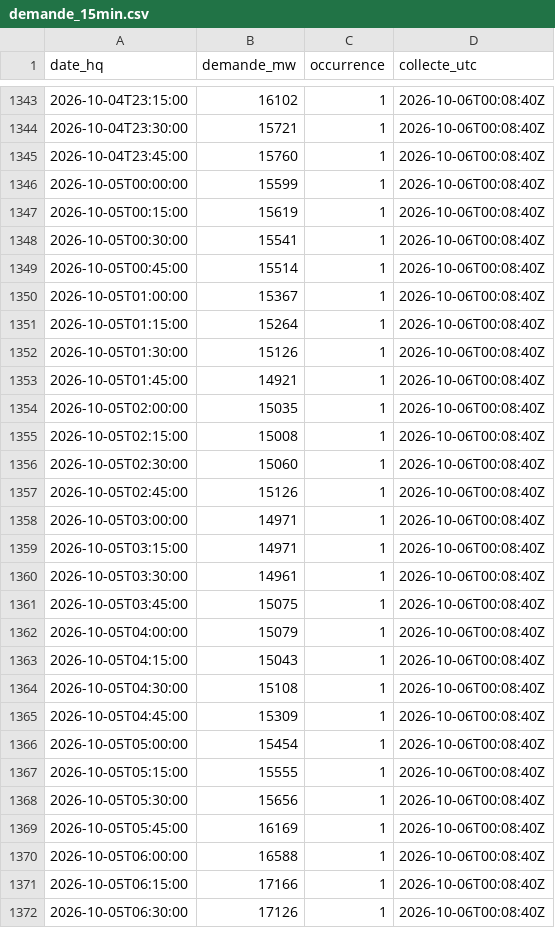
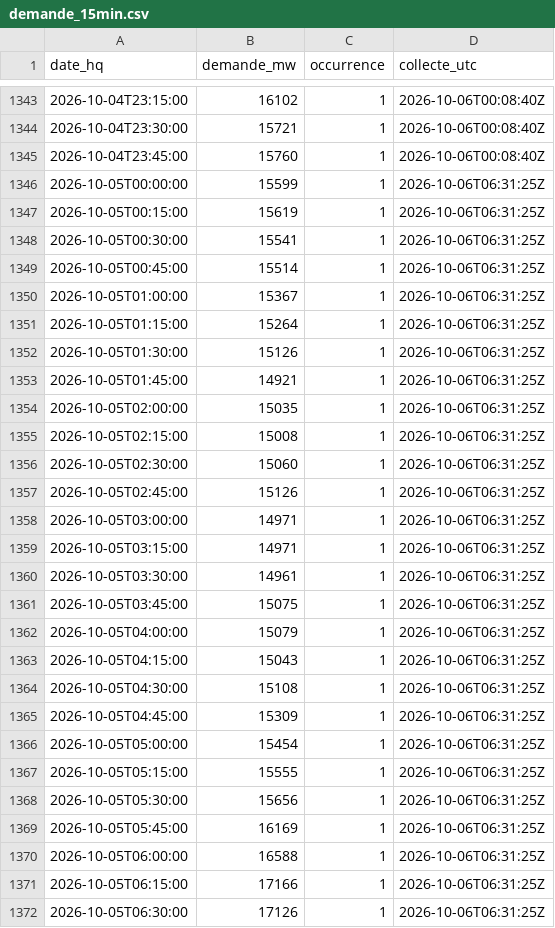
Before and after one commit to JulienMiron/Donnees-hydro, a CSV file: data/brut/demande_15min.csv, drawn as a sheet; only a part is shown, gaps mark what is left out; the diff covers the shown part only.

```diff
--- a/data/brut/demande_15min.csv
+++ b/data/brut/demande_15min.csv
@@ -1345,28 +1345,28 @@ date_hq,demande_mw,occurrence,collecte_utc
 2026-10-04T23:45:00,15760,1,2026-10-06T00:08:40Z
-2026-10-05T00:00:00,15599,1,2026-10-06T00:08:40Z
-2026-10-05T00:15:00,15619,1,2026-10-06T00:08:40Z
-2026-10-05T00:30:00,15541,1,2026-10-06T00:08:40Z
-2026-10-05T00:45:00,15514,1,2026-10-06T00:08:40Z
-2026-10-05T01:00:00,15367,1,2026-10-06T00:08:40Z
-2026-10-05T01:15:00,15264,1,2026-10-06T00:08:40Z
-2026-10-05T01:30:00,15126,1,2026-10-06T00:08:40Z
-2026-10-05T01:45:00,14921,1,2026-10-06T00:08:40Z
-2026-10-05T02:00:00,15035,1,2026-10-06T00:08:40Z
-2026-10-05T02:15:00,15008,1,2026-10-06T00:08:40Z
-2026-10-05T02:30:00,15060,1,2026-10-06T00:08:40Z
-2026-10-05T02:45:00,15126,1,2026-10-06T00:08:40Z
-2026-10-05T03:00:00,14971,1,2026-10-06T00:08:40Z
-2026-10-05T03:15:00,14971,1,2026-10-06T00:08:40Z
-2026-10-05T03:30:00,14961,1,2026-10-06T00:08:40Z
-2026-10-05T03:45:00,15075,1,2026-10-06T00:08:40Z
-2026-10-05T04:00:00,15079,1,2026-10-06T00:08:40Z
-2026-10-05T04:15:00,15043,1,2026-10-06T00:08:40Z
-2026-10-05T04:30:00,15108,1,2026-10-06T00:08:40Z
-2026-10-05T04:45:00,15309,1,2026-10-06T00:08:40Z
-2026-10-05T05:00:00,15454,1,2026-10-06T00:08:40Z
-2026-10-05T05:15:00,15555,1,2026-10-06T00:08:40Z
-2026-10-05T05:30:00,15656,1,2026-10-06T00:08:40Z
-2026-10-05T05:45:00,16169,1,2026-10-06T00:08:40Z
-2026-10-05T06:00:00,16588,1,2026-10-06T00:08:40Z
-2026-10-05T06:15:00,17166,1,2026-10-06T00:08:40Z
-2026-10-05T06:30:00,17126,1,2026-10-06T00:08:40Z
+2026-10-05T00:00:00,15599,1,2026-10-06T06:31:25Z
+2026-10-05T00:15:00,15619,1,2026-10-06T06:31:25Z
+2026-10-05T00:30:00,15541,1,2026-10-06T06:31:25Z
+2026-10-05T00:45:00,15514,1,2026-10-06T06:31:25Z
+2026-10-05T01:00:00,15367,1,2026-10-06T06:31:25Z
+2026-10-05T01:15:00,15264,1,2026-10-06T06:31:25Z
+2026-10-05T01:30:00,15126,1,2026-10-06T06:31:25Z
+2026-10-05T01:45:00,14921,1,2026-10-06T06:31:25Z
+2026-10-05T02:00:00,15035,1,2026-10-06T06:31:25Z
+2026-10-05T02:15:00,15008,1,2026-10-06T06:31:25Z
+2026-10-05T02:30:00,15060,1,2026-10-06T06:31:25Z
+2026-10-05T02:45:00,15126,1,2026-10-06T06:31:25Z
+2026-10-05T03:00:00,14971,1,2026-10-06T06:31:25Z
+2026-10-05T03:15:00,14971,1,2026-10-06T06:31:25Z
+2026-10-05T03:30:00,14961,1,2026-10-06T06:31:25Z
+2026-10-05T03:45:00,15075,1,2026-10-06T06:31:25Z
+2026-10-05T04:00:00,15079,1,2026-10-06T06:31:25Z
+2026-10-05T04:15:00,15043,1,2026-10-06T06:31:25Z
+2026-10-05T04:30:00,15108,1,2026-10-06T06:31:25Z
+2026-10-05T04:45:00,15309,1,2026-10-06T06:31:25Z
+2026-10-05T05:00:00,15454,1,2026-10-06T06:31:25Z
+2026-10-05T05:15:00,15555,1,2026-10-06T06:31:25Z
+2026-10-05T05:30:00,15656,1,2026-10-06T06:31:25Z
+2026-10-05T05:45:00,16169,1,2026-10-06T06:31:25Z
+2026-10-05T06:00:00,16588,1,2026-10-06T06:31:25Z
+2026-10-05T06:15:00,17166,1,2026-10-06T06:31:25Z
+2026-10-05T06:30:00,17126,1,2026-10-06T06:31:25Z
```
Also changed, not shown: 25 added rows and 54 edited cells elsewhere in this file, 1 other file.
